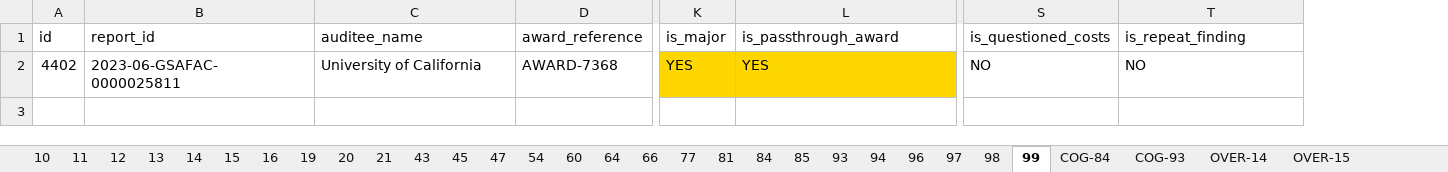
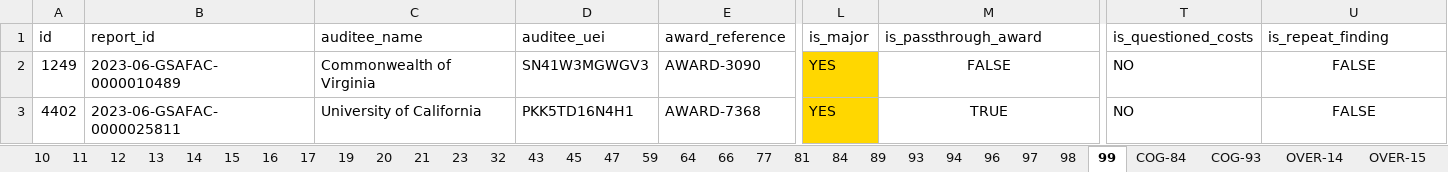
Before and after one commit to GSA-TTS/FAC-transition-site, an Excel workbook: assets/findings/2024-03-14-findings.xlsx, sheet 99, drawn as a sheet; only a part is shown, gaps mark what is left out; values as stored, in another font and other column widths than the file's, no borders; addresses are those after the commit; rows hold the shown columns only; the diff names each change by its address in the sheet, - before the commit and + after, or states it on an @@ line.

Commit message:
Updating all workbooks for findings.

```diff
--- a/assets/findings/2024-03-14-findings.xlsx (sheet 99)
+++ b/assets/findings/2024-03-14-findings.xlsx (sheet 99)
-sheet tab: 54
-sheet tab: 60
-sheet tab: 85
+sheet tab: 17
+sheet tab: 23
+sheet tab: 32
+sheet tab: 59
+sheet tab: 89
+column D (auditee_uei), row 3: PKK5TD16N4H1
+row 2: 1249 | 2023-06-GSAFAC-0000010489 | Commonwealth of Virginia | SN41W3MGWGV3 | AWARD-3090 | YES | FALSE | NO | FALSE
-M3 (is_passthrough_award): YES
+M3 (is_passthrough_award): TRUE
@@ M3 fill: #FFD700 → none, alignment: left → center @@
-U3 (is_repeat_finding): NO
+U3 (is_repeat_finding): FALSE
-U3 alignment: left
+U3 alignment: center
```
Also changed, not shown: sheet 93, sheet 47, sheet COG-93, sheet 81, sheet 10, sheet 12, 28 more sheets, assets/findings/2024-02-14-findings.xlsx, assets/findings/2024-03-04-findings.xlsx, 47 other files.
